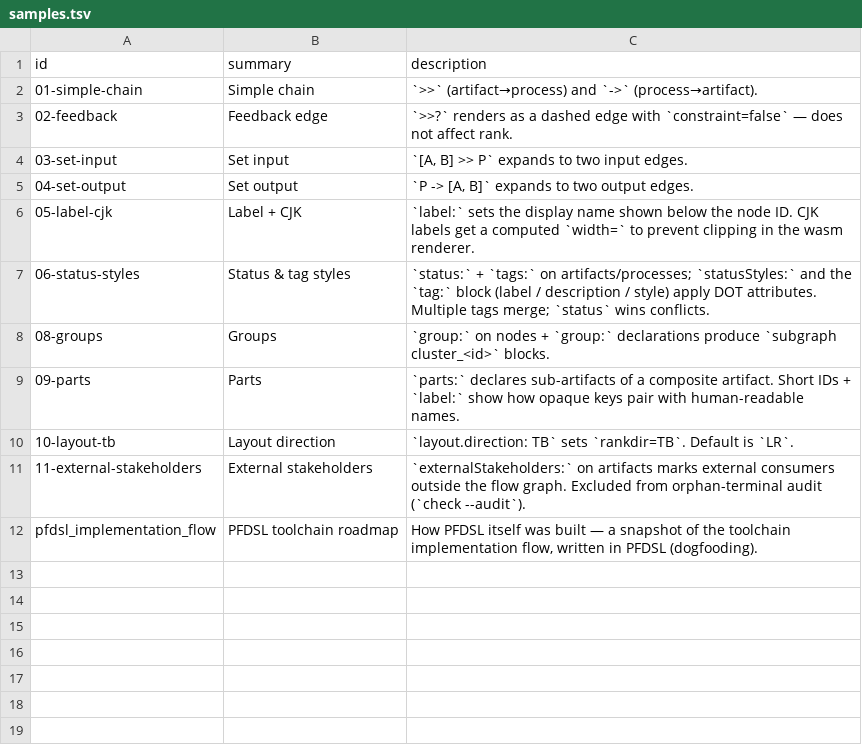
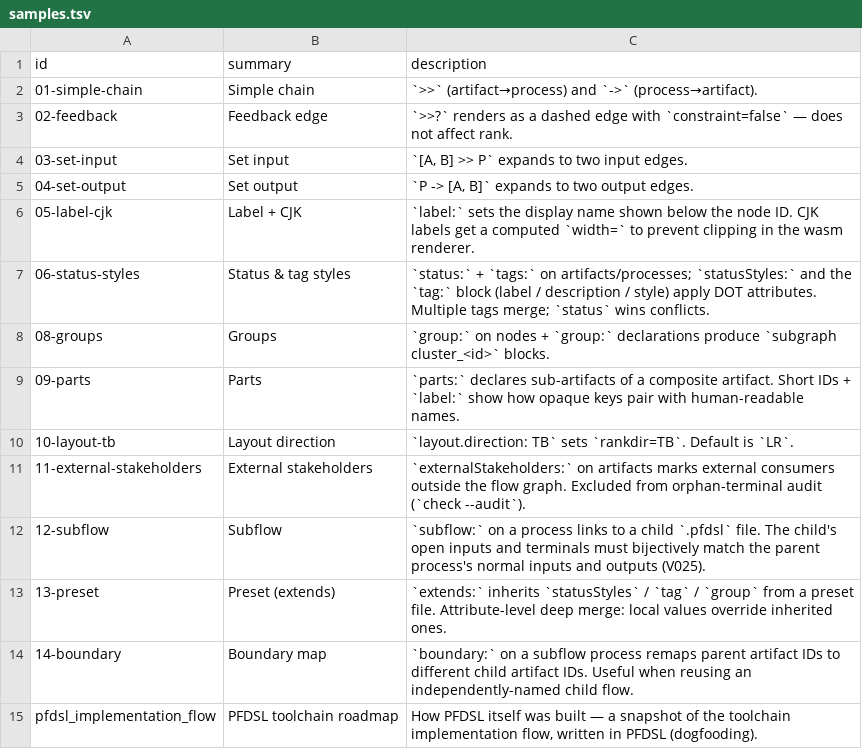
Before and after one commit to takasek/pfdsl, a TSV file: docs/samples/samples.tsv, drawn as a sheet; the diff names each change by its address in the sheet, - before the commit and + after, or states it on an @@ line.

```diff
--- a/docs/samples/samples.tsv
+++ b/docs/samples/samples.tsv
+row 12: 12-subflow | Subflow | `subflow:` on a process links to a child `.pfdsl` file. The child's open inputs and terminals must bijectively match the parent process's normal inputs and outputs (V025).
+row 13: 13-preset | Preset (extends) | `extends:` inherits `statusStyles` / `tag` / `group` from a preset file. Attribute-level deep merge: local values override inherited ones.
+row 14: 14-boundary | Boundary map | `boundary:` on a subflow process remaps parent artifact IDs to different child artifact IDs. Useful when reusing an independently-named child flow.
```
Also changed, not shown: 19 other files.
